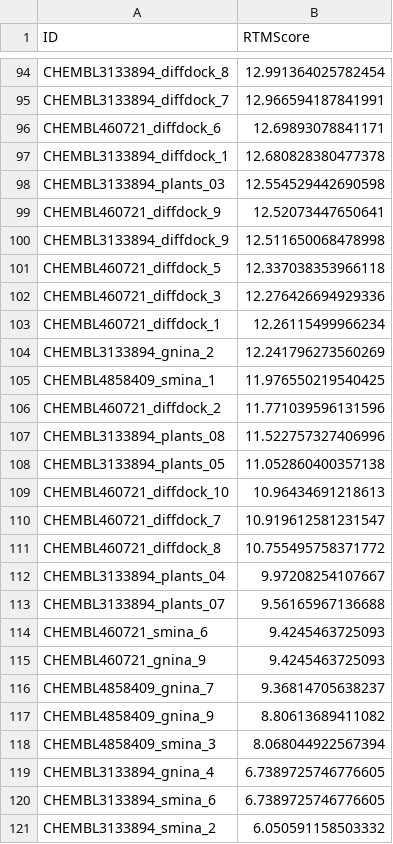
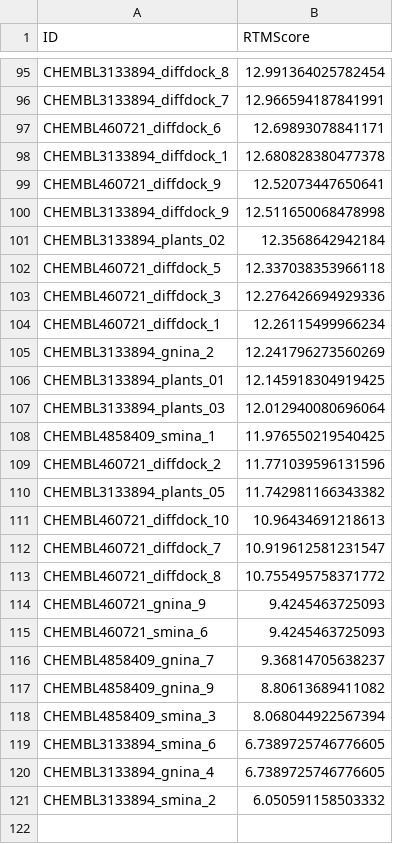
Before and after one commit to volkamerlab/MolDockLab, a CSV file: test_output/rescoring_results/rtmscore/rtmscore_rescoring.csv, drawn as a sheet; only a part is shown, gaps mark what is left out; the diff covers the shown part only.

```diff
--- a/test_output/rescoring_results/rtmscore/rtmscore_rescoring.csv
+++ b/test_output/rescoring_results/rtmscore/rtmscore_rescoring.csv
@@ -97,5 +98,5 @@ CHEMBL460721_diffdock_6,12.69893078841171
 CHEMBL3133894_diffdock_1,12.680828380477378
-CHEMBL3133894_plants_03,12.554529442690598
 CHEMBL460721_diffdock_9,12.52073447650641
 CHEMBL3133894_diffdock_9,12.511650068478998
+CHEMBL3133894_plants_02,12.3568642942184
 CHEMBL460721_diffdock_5,12.337038353966118
@@ -104,6 +105,7 @@ CHEMBL460721_diffdock_1,12.26115499966234
 CHEMBL3133894_gnina_2,12.241796273560269
+CHEMBL3133894_plants_01,12.145918304919425
+CHEMBL3133894_plants_03,12.012940080696064
 CHEMBL4858409_smina_1,11.976550219540425
 CHEMBL460721_diffdock_2,11.771039596131596
-CHEMBL3133894_plants_08,11.522757327406996
-CHEMBL3133894_plants_05,11.052860400357138
+CHEMBL3133894_plants_05,11.742981166343382
 CHEMBL460721_diffdock_10,10.96434691218613
@@ -111,6 +113,4 @@ CHEMBL460721_diffdock_7,10.919612581231547
 CHEMBL460721_diffdock_8,10.755495758371772
-CHEMBL3133894_plants_04,9.97208254107667
-CHEMBL3133894_plants_07,9.56165967136688
+CHEMBL460721_gnina_9,9.4245463725093
 CHEMBL460721_smina_6,9.4245463725093
-CHEMBL460721_gnina_9,9.4245463725093
 CHEMBL4858409_gnina_7,9.36814705638237
@@ -118,4 +118,4 @@ CHEMBL4858409_gnina_9,8.80613689411082
 CHEMBL4858409_smina_3,8.068044922567394
+CHEMBL3133894_smina_6,6.7389725746776605
 CHEMBL3133894_gnina_4,6.7389725746776605
-CHEMBL3133894_smina_6,6.7389725746776605
 CHEMBL3133894_smina_2,6.050591158503332
```
Also changed, not shown: 24 added rows, 23 removed rows, 7 moved rows and 2 edited cells elsewhere in this file, test_output/rescoring_results/all_rescoring_results.csv, test_output/rescoring_results/all_rescoring_results_merged.csv, 37 other files.
